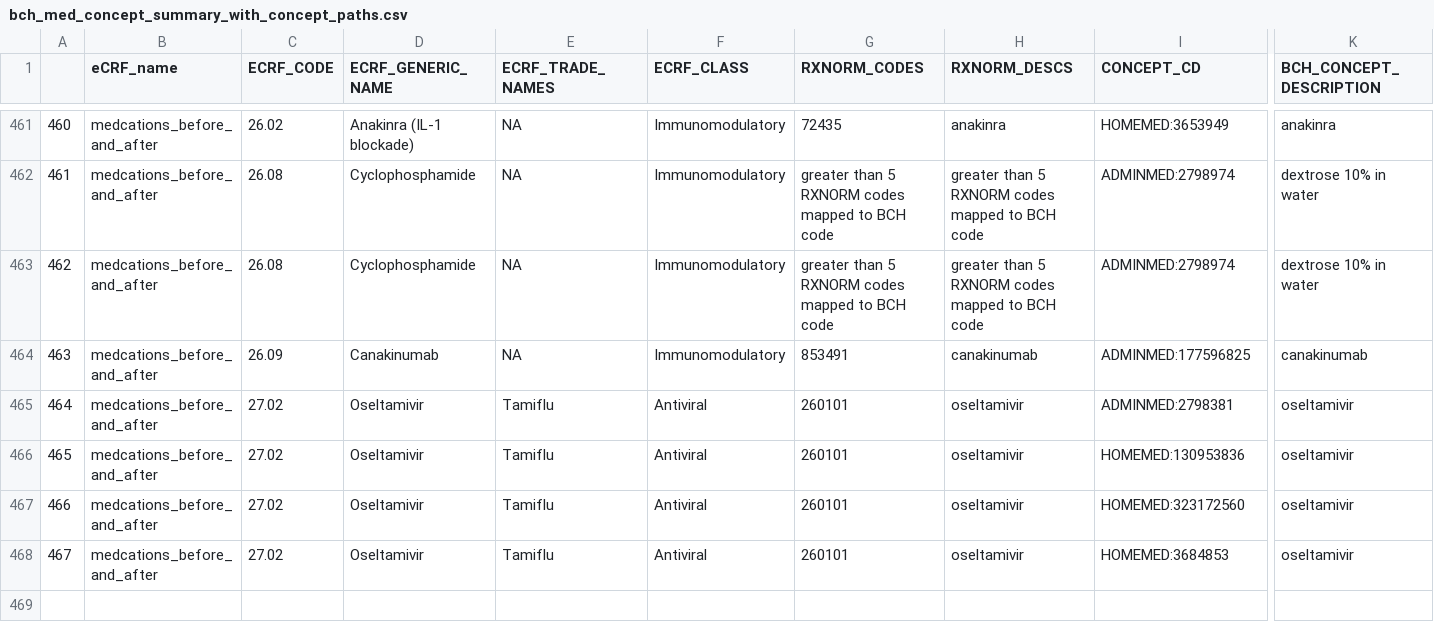
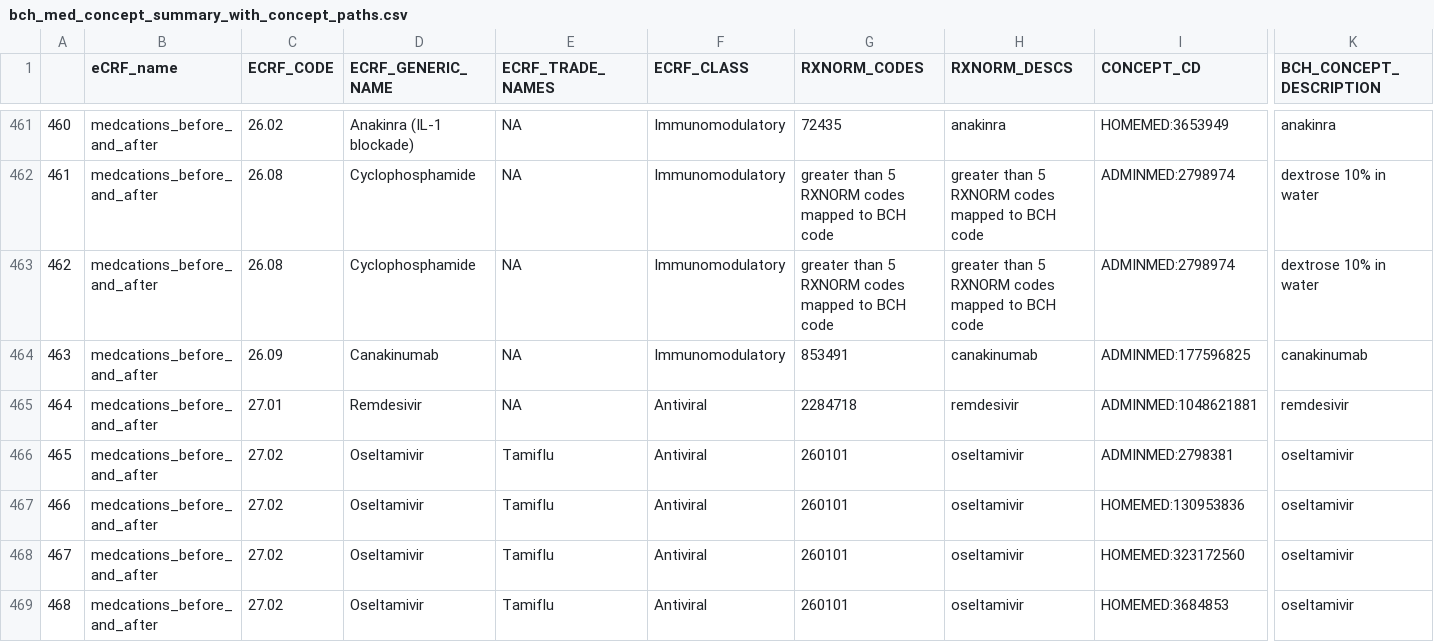
Before and after one commit to hms-dbmi/music-ecrf-harmonization, a CSV file: medications_before_and_after/data/bch_med_concept_summary_with_concept_paths.csv, drawn as a sheet; only a part is shown, gaps mark what is left out; addresses are those after the commit; rows hold the shown columns only; the diff names each change by its address in the sheet, - before the commit and + after, or states it on an @@ line.

Commit message:
Add remdesivir manually to BCH RXNORM mapping

```diff
--- a/medications_before_and_after/data/bch_med_concept_summary_with_concept_paths.csv
+++ b/medications_before_and_after/data/bch_med_concept_summary_with_concept_paths.csv
+row 465: 464 | medcations_before_and_after | 27.01 | Remdesivir | NA | Antiviral | 2284718 | remdesivir | ADMINMED:1048621881 | remdesivir
@@ column A renumbered from row 466 down @@
```
Also changed, not shown: medications_before_and_after/data/bch_med_concept_summary_toReview.csv, medications_before_and_after/data/ecrf_med_concept_summary_toReview.csv, 1 other file.
